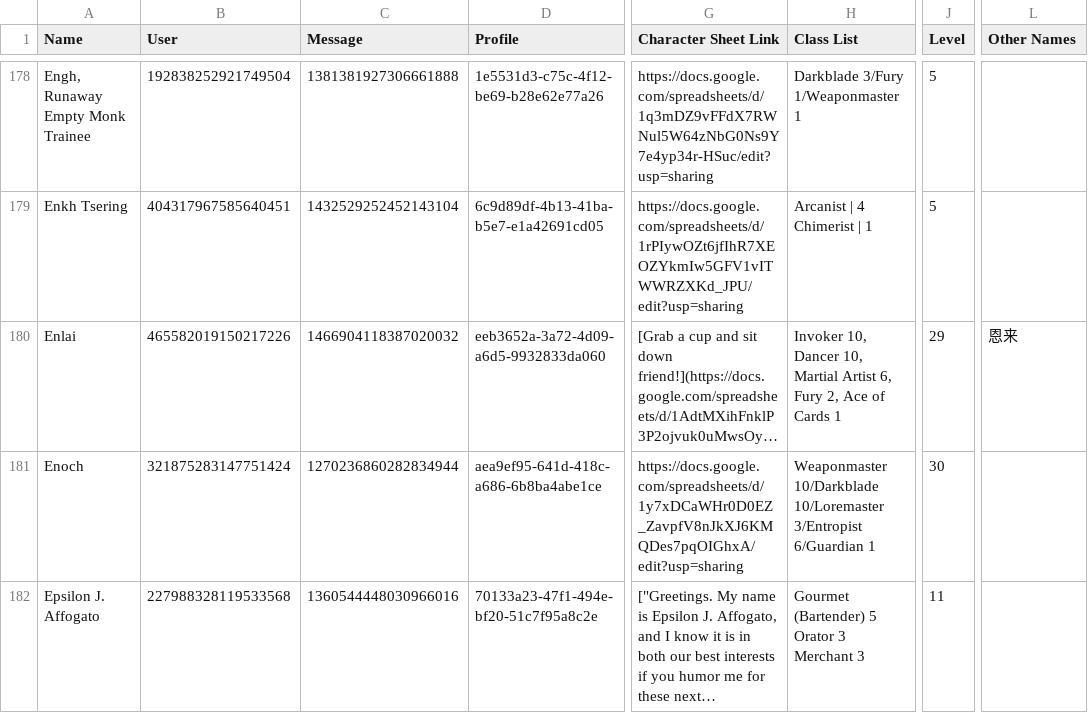
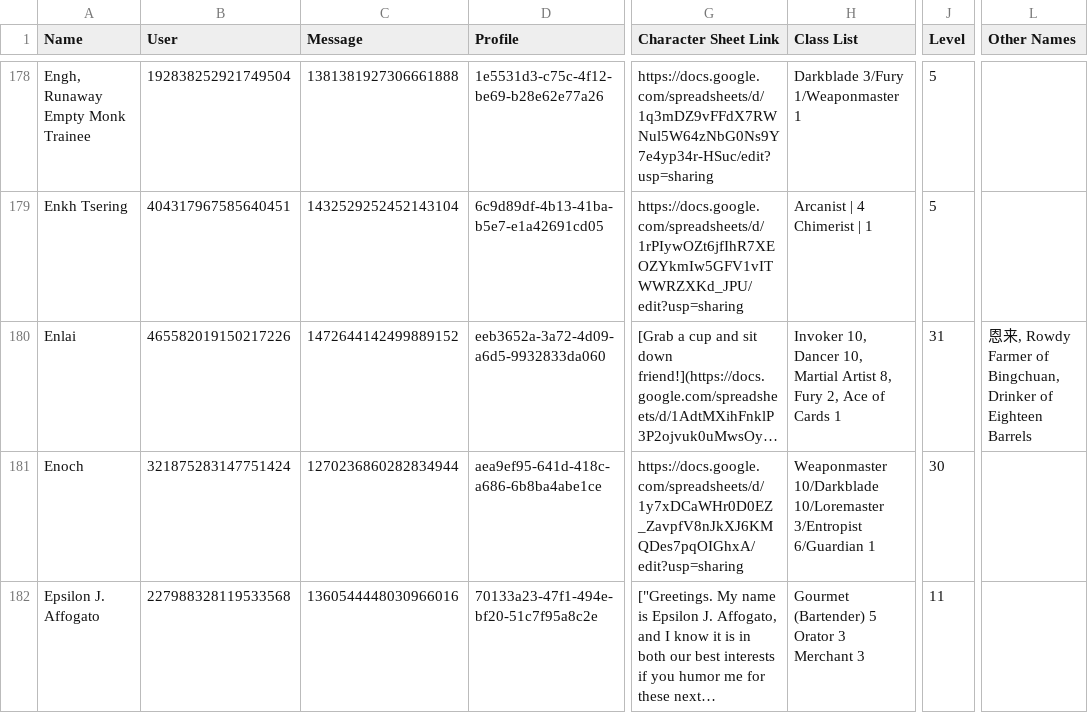
Before and after one commit to jrlol3/Megu-CSV-JSON-Storage, a CSV file: profile/signups.csv, drawn as a sheet; only a part is shown, gaps mark what is left out; long unchanged cells end in …; the diff names each change by its address in the sheet, - before the commit and + after, or states it on an @@ line.

Commit message:
Update profile/signups.csv

```diff
--- a/profile/signups.csv
+++ b/profile/signups.csv
-C180 (Message): 1466904118387020032
+C180 (Message): 1472644142499889152
-H180 (Class List): …Martial Artist 6, Fury 2,…
+H180 (Class List): …Martial Artist 8, Fury 2,…
-J180 (Level): 29
+J180 (Level): 31
-L180 (Other Names): 恩来
+L180 (Other Names): 恩来, Rowdy Farmer of Bingchuan, Drinker of Eighteen Barrels
```
